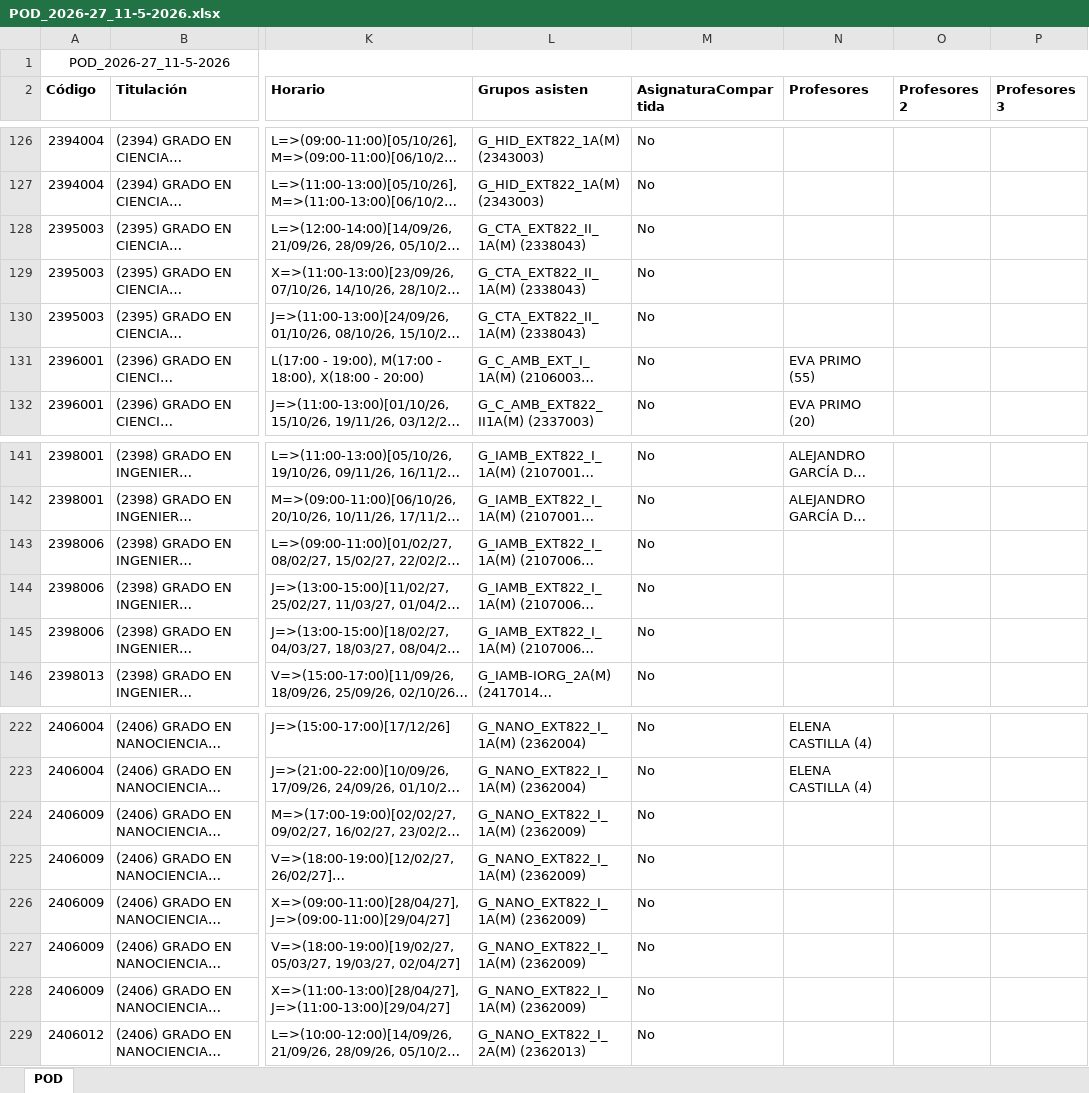
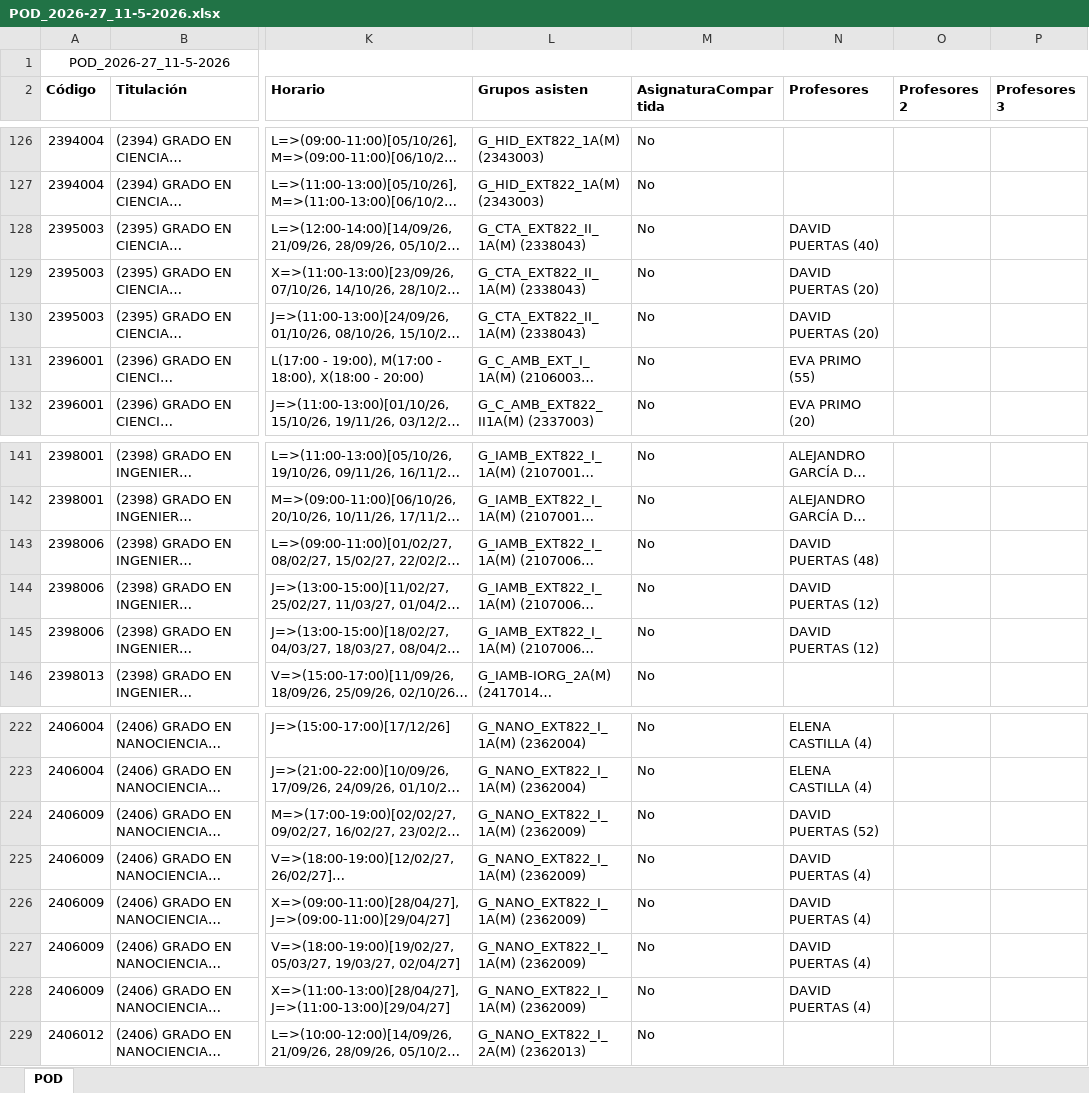
Before and after one commit to GVeradeSalas/planificador-docente-urjc, an Excel workbook: POD_2026-27_11-5-2026.xlsx, sheet POD, drawn as a sheet; only a part is shown, gaps mark what is left out; long unchanged cells end in …; values as stored, in another font and other column widths than the file's, no borders; the diff names each change by its address in the sheet, - before the commit and + after, or states it on an @@ line.

Commit message:
Add files via upload

```diff
--- a/POD_2026-27_11-5-2026.xlsx (sheet POD)
+++ b/POD_2026-27_11-5-2026.xlsx (sheet POD)
-N128 (Profesores): (empty)
+N128 (Profesores): DAVID PUERTAS (40)
-N129:N130 (Profesores): (empty)
+N129:N130 (Profesores): DAVID PUERTAS (20)
-N143 (Profesores): (empty)
+N143 (Profesores): DAVID PUERTAS (48)
-N144:N145 (Profesores): (empty)
+N144:N145 (Profesores): DAVID PUERTAS (12)
-N224 (Profesores): (empty)
+N224 (Profesores): DAVID PUERTAS (52)
-N225:N228 (Profesores): (empty)
+N225:N228 (Profesores): DAVID PUERTAS (4)
```
